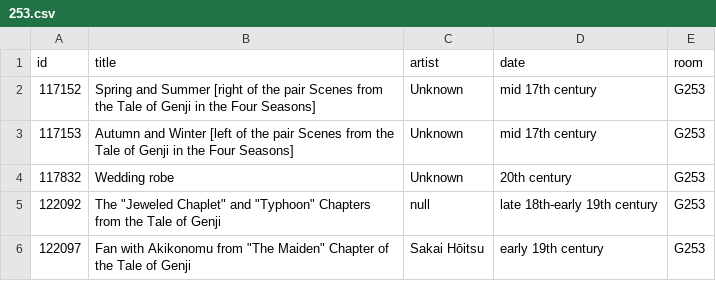
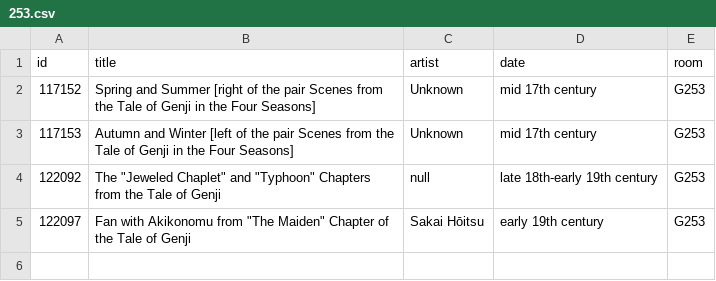
Before and after one commit to miabot/galleries.csv, a CSV file: galleries/253.csv, drawn as a sheet.

```diff
--- a/galleries/253.csv
+++ b/galleries/253.csv
@@ -3,3 +3,2 @@
 117153,"Autumn and Winter [left of the pair Scenes from the Tale of Genji in the Four Seasons]","Unknown","mid 17th century","G253"
-117832,"Wedding robe","Unknown","20th century","G253"
 122092,"The ""Jeweled Chaplet"" and ""Typhoon"" Chapters from the Tale of Genji",null,"late 18th-early 19th century","G253"
```
Also changed, not shown: galleries/237.csv, galleries/239.csv, 4 other files.
